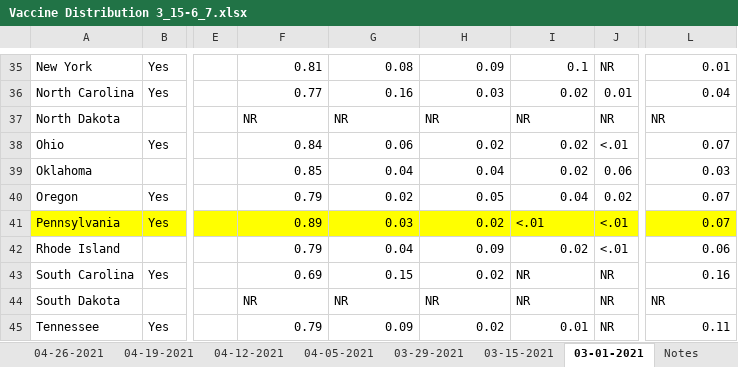
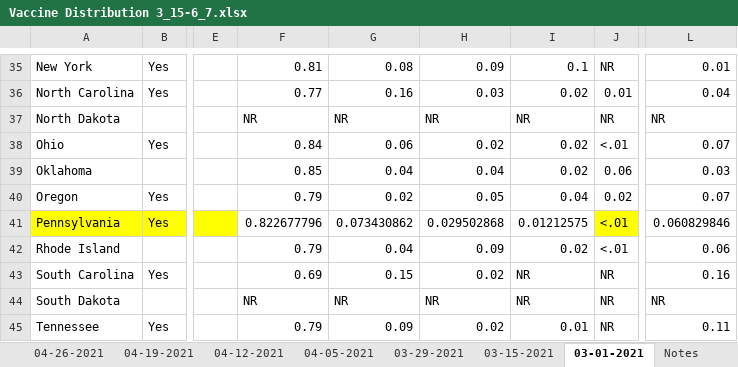
Before and after one commit to SC-COSMO/vax_disparities_dashboard, an Excel workbook: data/Vaccine Distribution 3_15-6_7.xlsx, sheet 03-01-2021, drawn as a sheet; only a part is shown, gaps mark what is left out; values as stored, in another font and other column widths than the file's, no borders; the diff names each change by its address in the sheet, - before the commit and + after, or states it on an @@ line.

```diff
--- a/data/Vaccine Distribution 3_15-6_7.xlsx (sheet 03-01-2021)
+++ b/data/Vaccine Distribution 3_15-6_7.xlsx (sheet 03-01-2021)
-F41: 0.89
+F41: 0.822677796
-F41:I41 fill: #FFFF00
+F41:I41 fill: none
-G41: 0.03
+G41: 0.073430862
-H41: 0.02
+H41: 0.029502868
-I41: <.01
+I41: 0.01212575
-L41: 0.07
+L41: 0.060829846
-L41 fill: #FFFF00
+L41 fill: none
```
Also changed, not shown: sheet 06-14-2021, sheet 06-28-2021, sheet 06-21-2021, sheet 08-16-2021, sheet 08-02-2021, sheet 07-19-2021, 1 more sheet, data/philadelphia_combination.xlsx, 1 other file.
